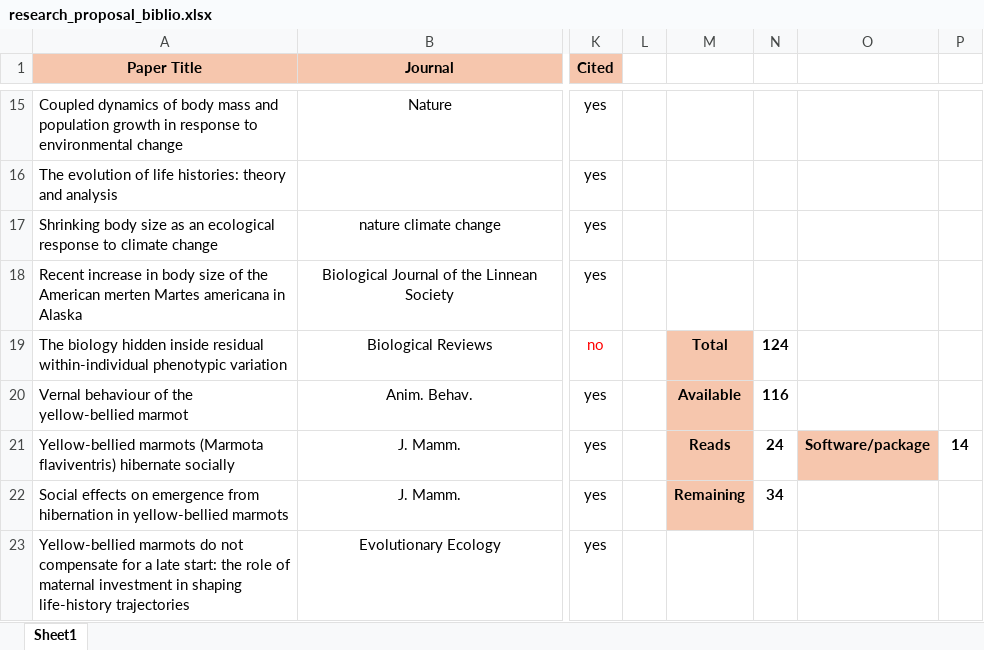
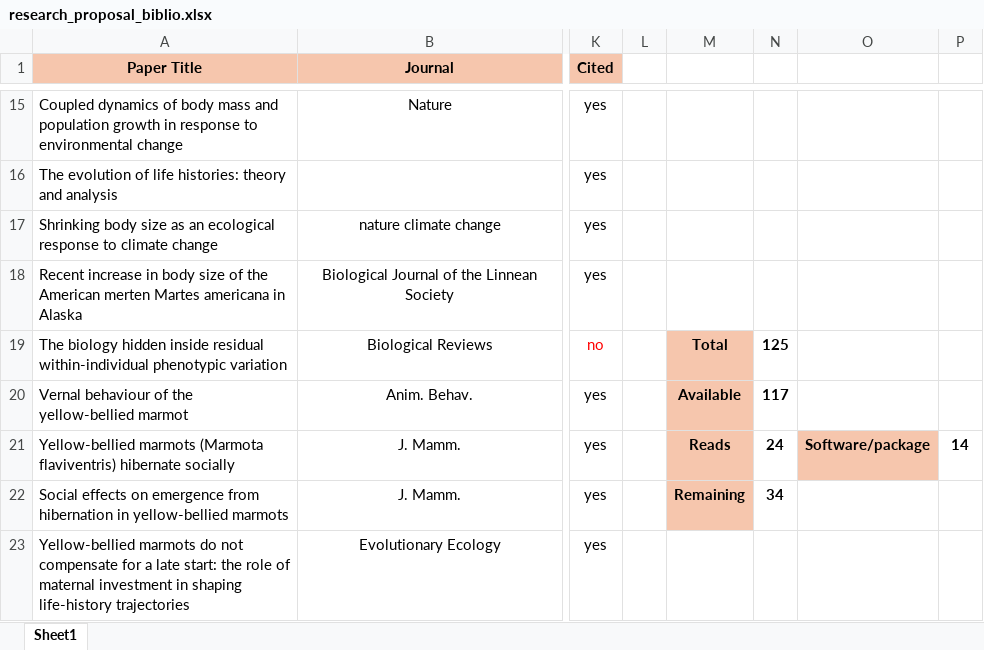
Before and after one commit to augustinbirot/research_proposal, an Excel workbook: research_proposal_biblio.xlsx, sheet Sheet1, drawn as a sheet; only a part is shown, gaps mark what is left out; values as stored, in another font and other column widths than the file's, no borders; the diff covers the shown part only; the diff names each change by its address in the sheet, - before the commit and + after, or states it on an @@ line.

```diff
--- a/research_proposal_biblio.xlsx (sheet Sheet1)
+++ b/research_proposal_biblio.xlsx (sheet Sheet1)
-N19: 124
+N19: 125
-N20: 116
+N20: 117
```
Also changed, not shown: 1 added row and 2 edited cells elsewhere in this sheet, 4 other files.
